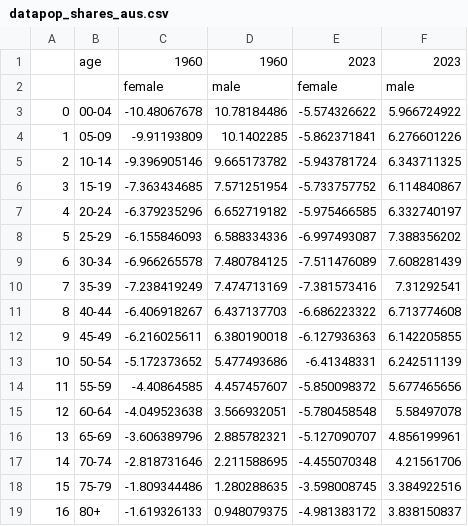
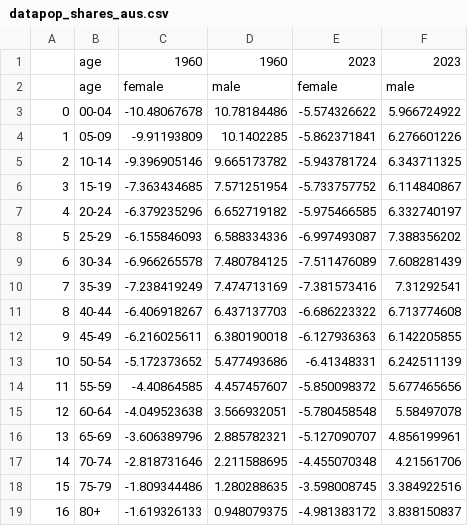
Before and after one commit to QuantEcon/africa-summer-course-2024, a CSV file: exercises/day-01/datapop_shares_aus.csv, drawn as a sheet.

Commit message:
update dataset

```diff
--- a/exercises/day-01/datapop_shares_aus.csv
+++ b/exercises/day-01/datapop_shares_aus.csv
@@ -1,3 +1,3 @@
 ,age,1960,1960,2023,2023
-,,female,male,female,male
+,age,female,male,female,male
 0,00-04,-10.48067678,10.78184486,-5.574326622,5.966724922
```
